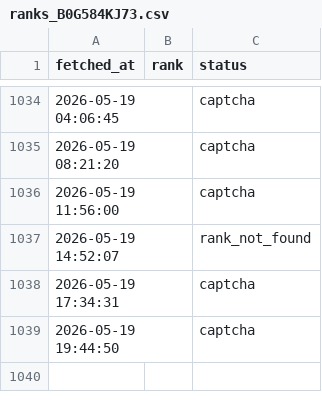
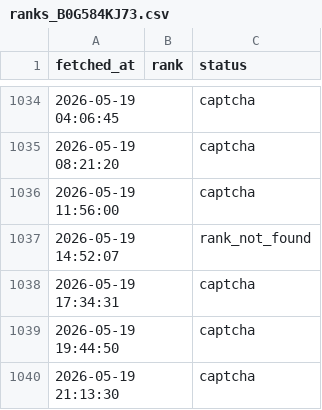
Before and after one commit to veridelisi/fedbalancesheet-reserves, a CSV file: ranks_B0G584KJ73.csv, drawn as a sheet; only a part is shown, gaps mark what is left out; the diff names each change by its address in the sheet, - before the commit and + after, or states it on an @@ line.

```diff
--- a/ranks_B0G584KJ73.csv
+++ b/ranks_B0G584KJ73.csv
+row 1040: 2026-05-19 21:13:30 |  | captcha
```
